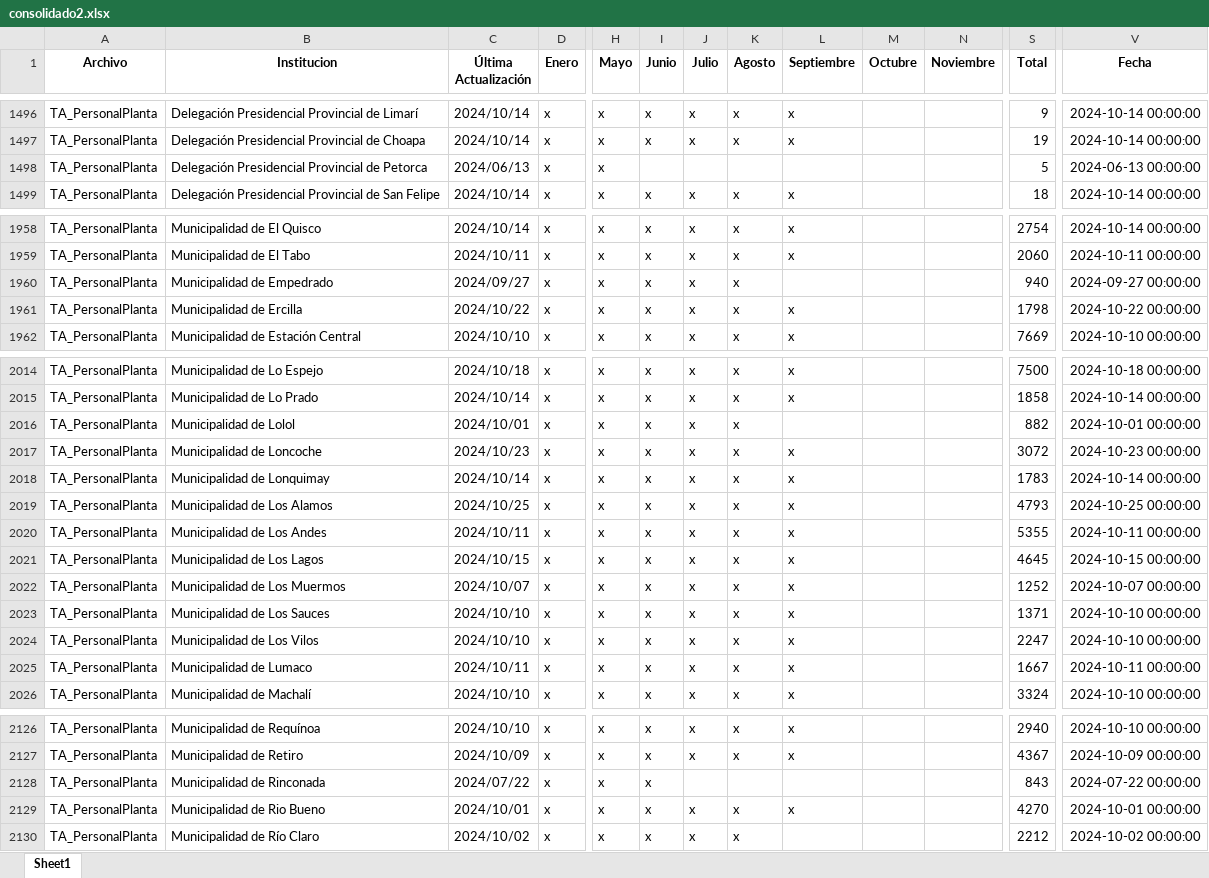
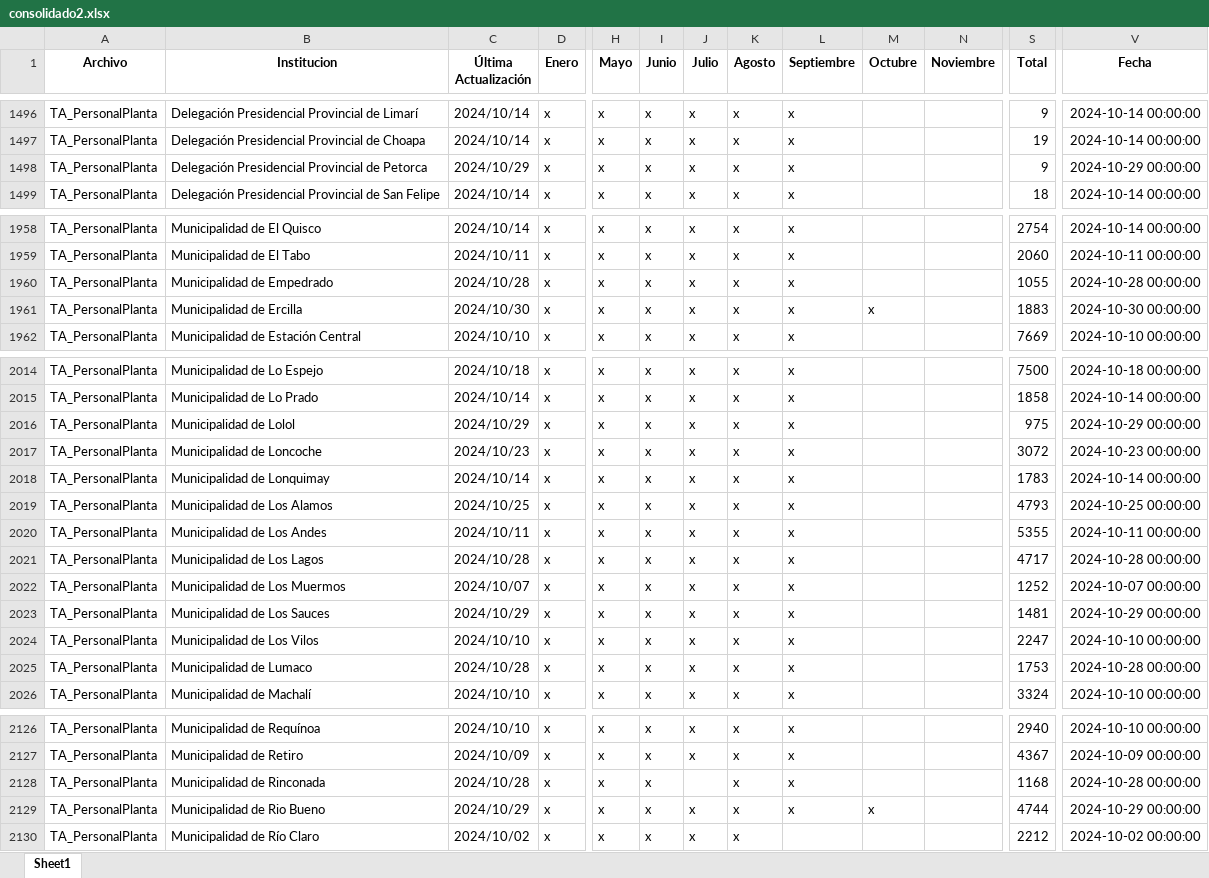
Before and after one commit to Sud-Austral/action_transparencia, an Excel workbook: consolidado2.xlsx, sheet Sheet1, drawn as a sheet; only a part is shown, gaps mark what is left out; values as stored, in another font and other column widths than the file's, no borders; the diff covers the shown part only; the diff names each change by its address in the sheet, - before the commit and + after, or states it on an @@ line.

```diff
--- a/consolidado2.xlsx (sheet Sheet1)
+++ b/consolidado2.xlsx (sheet Sheet1)
-C1498 (Última Actualización): 2024/06/13
+C1498 (Última Actualización): 2024/10/29
-I1498 (Junio): (empty)
+I1498 (Junio): x
-J1498 (Julio): (empty)
+J1498 (Julio): x
-K1498 (Agosto): (empty)
+K1498 (Agosto): x
-L1498 (Septiembre): (empty)
+L1498 (Septiembre): x
-S1498 (Total): 5
+S1498 (Total): 9
-V1498 (Fecha): 2024-06-13 00:00:00
+V1498 (Fecha): 2024-10-29 00:00:00
-C1960 (Última Actualización): 2024/09/27
+C1960 (Última Actualización): 2024/10/28
-L1960 (Septiembre): (empty)
+L1960 (Septiembre): x
-S1960 (Total): 940
+S1960 (Total): 1055
-V1960 (Fecha): 2024-09-27 00:00:00
+V1960 (Fecha): 2024-10-28 00:00:00
-C1961 (Última Actualización): 2024/10/22
+C1961 (Última Actualización): 2024/10/30
-M1961 (Octubre): (empty)
+M1961 (Octubre): x
-S1961 (Total): 1798
+S1961 (Total): 1883
-V1961 (Fecha): 2024-10-22 00:00:00
+V1961 (Fecha): 2024-10-30 00:00:00
-C2016 (Última Actualización): 2024/10/01
+C2016 (Última Actualización): 2024/10/29
-L2016 (Septiembre): (empty)
+L2016 (Septiembre): x
-S2016 (Total): 882
+S2016 (Total): 975
-V2016 (Fecha): 2024-10-01 00:00:00
+V2016 (Fecha): 2024-10-29 00:00:00
-C2021 (Última Actualización): 2024/10/15
+C2021 (Última Actualización): 2024/10/28
-S2021 (Total): 4645
+S2021 (Total): 4717
-V2021 (Fecha): 2024-10-15 00:00:00
+V2021 (Fecha): 2024-10-28 00:00:00
-C2023 (Última Actualización): 2024/10/10
+C2023 (Última Actualización): 2024/10/29
-S2023 (Total): 1371
+S2023 (Total): 1481
-V2023 (Fecha): 2024-10-10 00:00:00
+V2023 (Fecha): 2024-10-29 00:00:00
-C2025 (Última Actualización): 2024/10/11
+C2025 (Última Actualización): 2024/10/28
-S2025 (Total): 1667
+S2025 (Total): 1753
-V2025 (Fecha): 2024-10-11 00:00:00
+V2025 (Fecha): 2024-10-28 00:00:00
-C2128 (Última Actualización): 2024/07/22
+C2128 (Última Actualización): 2024/10/28
-K2128 (Agosto): (empty)
+K2128 (Agosto): x
-L2128 (Septiembre): (empty)
+L2128 (Septiembre): x
-S2128 (Total): 843
+S2128 (Total): 1168
-V2128 (Fecha): 2024-07-22 00:00:00
+V2128 (Fecha): 2024-10-28 00:00:00
-C2129 (Última Actualización): 2024/10/01
+C2129 (Última Actualización): 2024/10/29
-M2129 (Octubre): (empty)
+M2129 (Octubre): x
-S2129 (Total): 4270
+S2129 (Total): 4744
-V2129 (Fecha): 2024-10-01 00:00:00
+V2129 (Fecha): 2024-10-29 00:00:00
```
Also changed, not shown: 123 edited cells elsewhere in this sheet, consolidado_historico2.xlsx.
